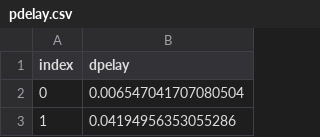
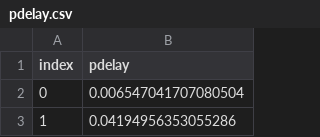
Before and after one commit to maciekrt/covid-19, a CSV file: data/pdelay.csv, drawn as a sheet; only a part is shown.

```diff
--- a/data/pdelay.csv
+++ b/data/pdelay.csv
@@ -1,2 +1,2 @@
-index,dpelay
+index,pdelay
 0,0.006547041707080504
```
Also changed, not shown: data/onset.csv, 2 other files.
